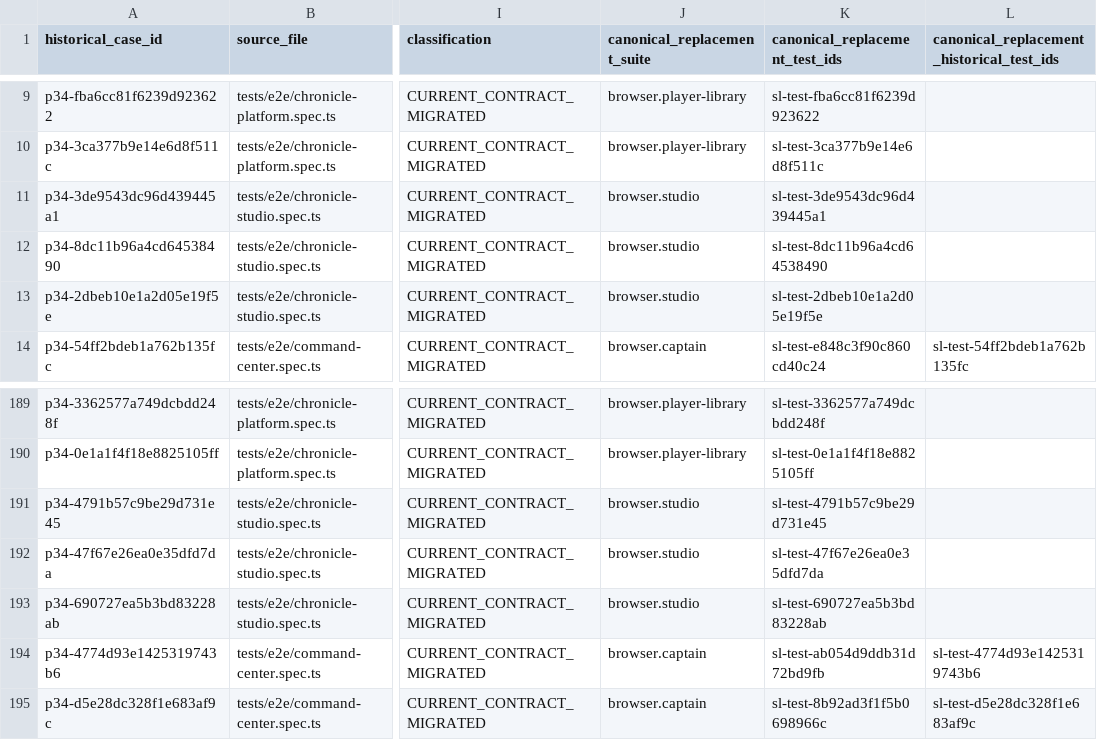
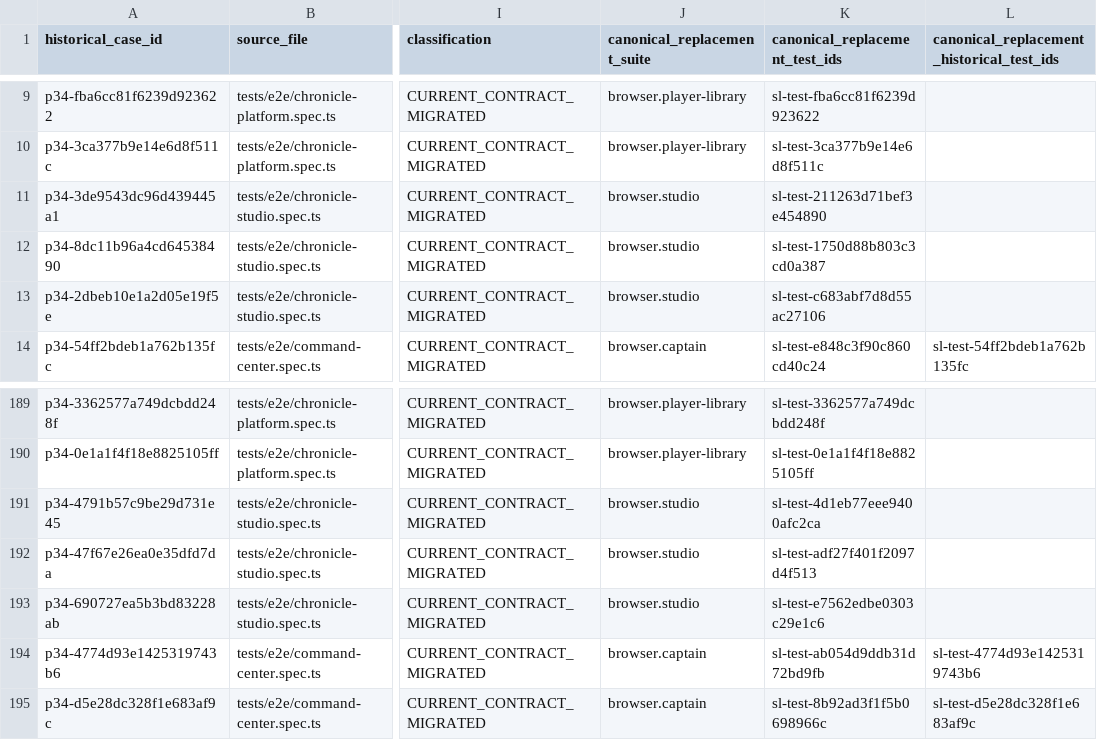
Before and after one commit to Kgray44/treasurehuntSoT, a CSV file: Development_Docs/Programs/Sounding_Line/Project_Sounding_Line_P34_Retirement_Ledger.csv, drawn as a sheet; only a part is shown, gaps mark what is left out; the diff covers the shown part only; the diff names each change by its address in the sheet, - before the commit and + after, or states it on an @@ line.

```diff
--- a/Development_Docs/Programs/Sounding_Line/Project_Sounding_Line_P34_Retirement_Ledger.csv
+++ b/Development_Docs/Programs/Sounding_Line/Project_Sounding_Line_P34_Retirement_Ledger.csv
-K11 (canonical_replacement_test_ids): sl-test-3de9543dc96d439445a1
+K11 (canonical_replacement_test_ids): sl-test-211263d71bef3e454890
-K12 (canonical_replacement_test_ids): sl-test-8dc11b96a4cd64538490
+K12 (canonical_replacement_test_ids): sl-test-1750d88b803c3cd0a387
-K13 (canonical_replacement_test_ids): sl-test-2dbeb10e1a2d05e19f5e
+K13 (canonical_replacement_test_ids): sl-test-c683abf7d8d55ac27106
-K191 (canonical_replacement_test_ids): sl-test-4791b57c9be29d731e45
+K191 (canonical_replacement_test_ids): sl-test-4d1eb77eee9400afc2ca
-K192 (canonical_replacement_test_ids): sl-test-47f67e26ea0e35dfd7da
+K192 (canonical_replacement_test_ids): sl-test-adf27f401f2097d4f513
-K193 (canonical_replacement_test_ids): sl-test-690727ea5b3bd83228ab
+K193 (canonical_replacement_test_ids): sl-test-e7562edbe0303c29e1c6
```
Also changed, not shown: 27 edited cells elsewhere in this file, Development_Docs/Programs/Sounding_Line/Project_Sounding_Line_P34_Semantic_Retirement_Ledger.csv, 20 other files.
